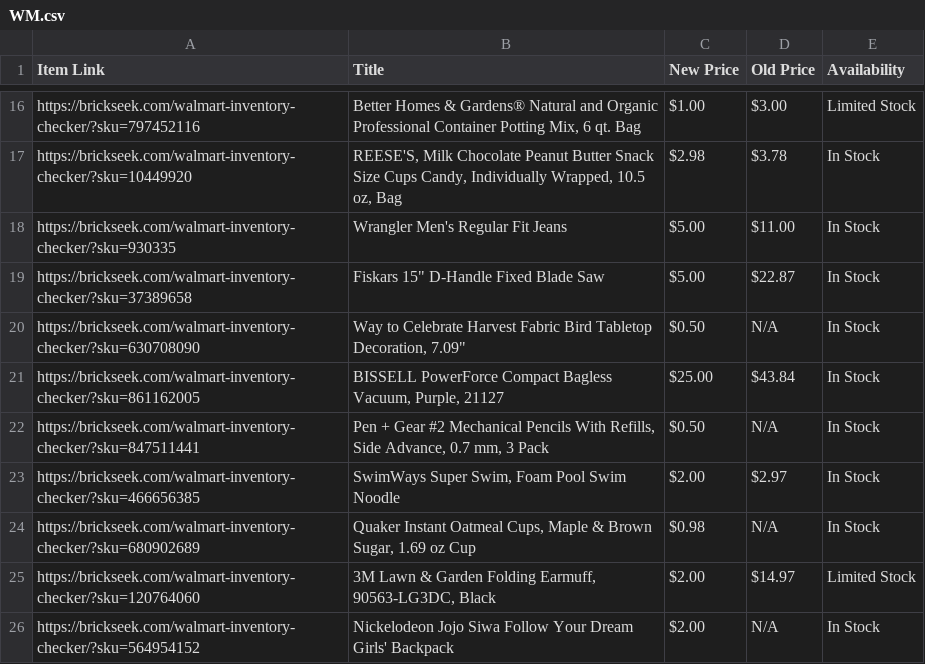
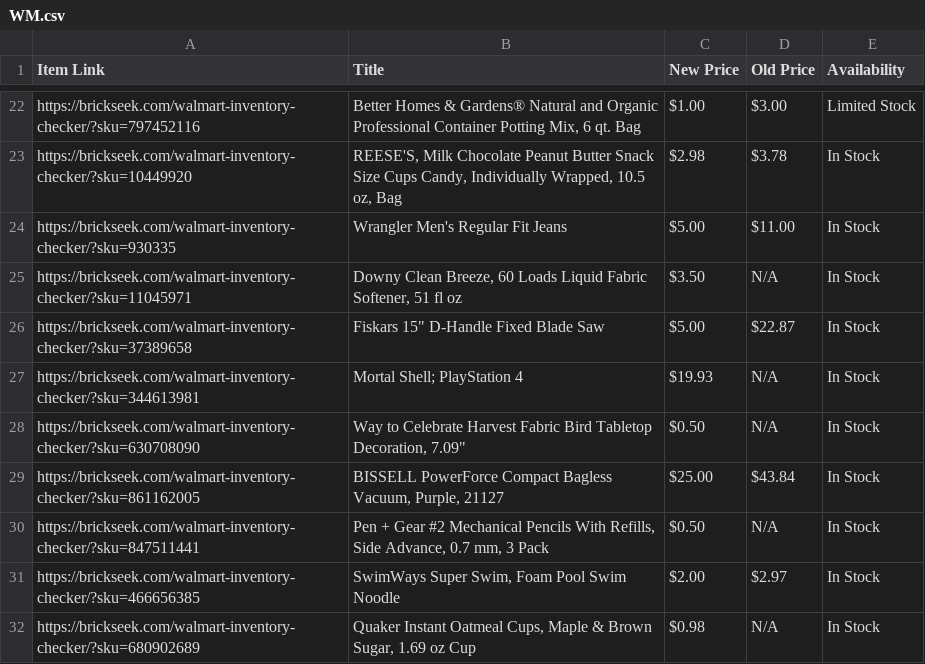
Before and after one commit to Professor42/brickseek, a CSV file: WM.csv, drawn as a sheet; only a part is shown, gaps mark what is left out; the shorter side is filled out with more unchanged rows; the diff covers the shown part only; the diff names each change by its address in the sheet, - before the commit and + after, or states it on an @@ line.

```diff
--- a/WM.csv
+++ b/WM.csv
+row 25: https://brickseek.com/walmart-inventory-checker/?sku=11045971 | Downy Clean Breeze, 60 Loads Liquid Fabric Softener, 51 fl oz | $3.50 | N/A | In Stock
+row 27: https://brickseek.com/walmart-inventory-checker/?sku=344613981 | Mortal Shell; PlayStation 4 | $19.93 | N/A | In Stock
```
Also changed, not shown: 6 added rows and 13 removed rows elsewhere in this file.
